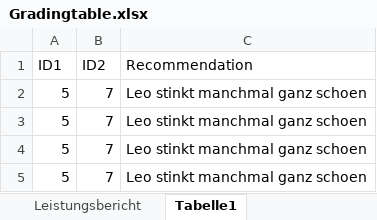
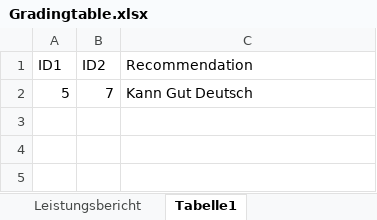
Before and after one commit to SvenWollinger/ReviewYou, an Excel workbook: src/main/resources/Gradingtable.xlsx, sheet Tabelle1, drawn as a sheet; values as stored, in another font and other column widths than the file's, no borders; the diff names each change by its address in the sheet, - before the commit and + after, or states it on an @@ line.

```diff
--- a/src/main/resources/Gradingtable.xlsx (sheet Tabelle1)
+++ b/src/main/resources/Gradingtable.xlsx (sheet Tabelle1)
-C2 (Recommendation): Leo stinkt manchmal ganz schoen
+C2 (Recommendation): Kann Gut Deutsch
-row 3: 5 | 7 | Leo stinkt manchmal ganz schoen
-row 4: 5 | 7 | Leo stinkt manchmal ganz schoen
-row 5: 5 | 7 | Leo stinkt manchmal ganz schoen
```
Also changed, not shown: 1 other file.
